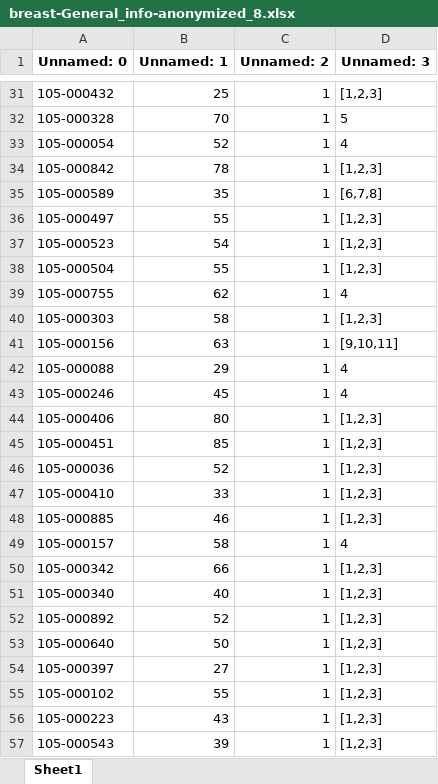
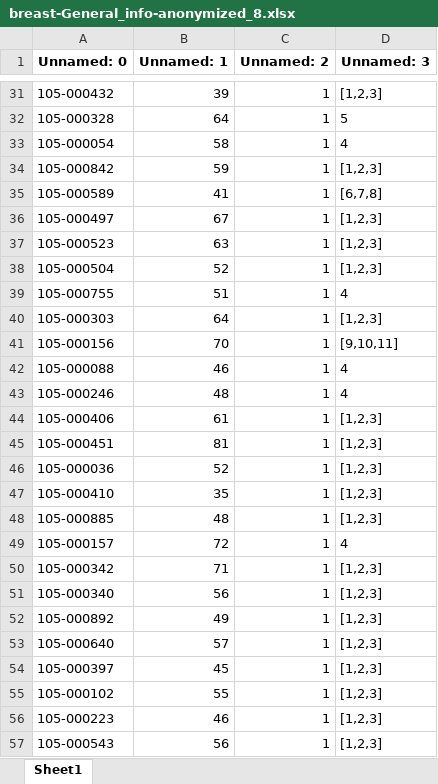
Before and after one commit to DimitrisTrakos/excel_anonymization_tool, an Excel workbook: results/breast/breast-General_info-anonymized_8.xlsx, sheet Sheet1, drawn as a sheet; only a part is shown, gaps mark what is left out; values as stored, in another font and other column widths than the file's, no borders; the diff covers the shown part only; the diff names each change by its address in the sheet, - before the commit and + after, or states it on an @@ line.

```diff
--- a/results/breast/breast-General_info-anonymized_8.xlsx (sheet Sheet1)
+++ b/results/breast/breast-General_info-anonymized_8.xlsx (sheet Sheet1)
-B31 (Unnamed: 1): 25
+B31 (Unnamed: 1): 39
-B32 (Unnamed: 1): 70
+B32 (Unnamed: 1): 64
-B33 (Unnamed: 1): 52
+B33 (Unnamed: 1): 58
-B34 (Unnamed: 1): 78
+B34 (Unnamed: 1): 59
-B35 (Unnamed: 1): 35
+B35 (Unnamed: 1): 41
-B36 (Unnamed: 1): 55
+B36 (Unnamed: 1): 67
-B37 (Unnamed: 1): 54
+B37 (Unnamed: 1): 63
-B38 (Unnamed: 1): 55
+B38 (Unnamed: 1): 52
-B39 (Unnamed: 1): 62
+B39 (Unnamed: 1): 51
-B40 (Unnamed: 1): 58
+B40 (Unnamed: 1): 64
-B41 (Unnamed: 1): 63
+B41 (Unnamed: 1): 70
-B42 (Unnamed: 1): 29
+B42 (Unnamed: 1): 46
-B43 (Unnamed: 1): 45
+B43 (Unnamed: 1): 48
-B44 (Unnamed: 1): 80
+B44 (Unnamed: 1): 61
-B45 (Unnamed: 1): 85
+B45 (Unnamed: 1): 81
-B47 (Unnamed: 1): 33
+B47 (Unnamed: 1): 35
-B48 (Unnamed: 1): 46
+B48 (Unnamed: 1): 48
-B49 (Unnamed: 1): 58
+B49 (Unnamed: 1): 72
-B50 (Unnamed: 1): 66
+B50 (Unnamed: 1): 71
-B51 (Unnamed: 1): 40
+B51 (Unnamed: 1): 56
-B52 (Unnamed: 1): 52
+B52 (Unnamed: 1): 49
-B53 (Unnamed: 1): 50
+B53 (Unnamed: 1): 57
-B54 (Unnamed: 1): 27
+B54 (Unnamed: 1): 45
-B56 (Unnamed: 1): 43
+B56 (Unnamed: 1): 46
-B57 (Unnamed: 1): 39
+B57 (Unnamed: 1): 56
```
Also changed, not shown: 847 edited cells elsewhere in this sheet, results/breast/breast-Lab_Results-anonymized.xlsx, 4 other files.
